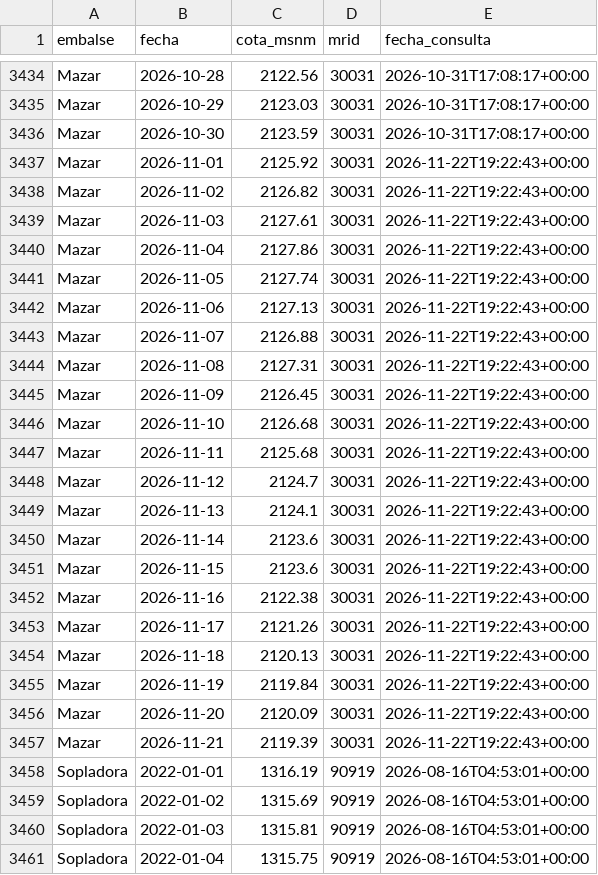
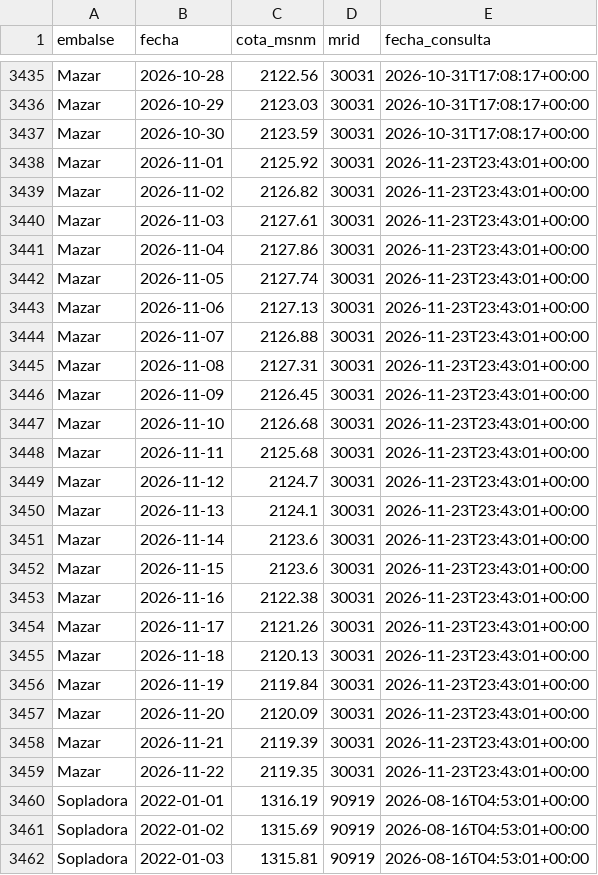
Before and after one commit to jordanvt18/cotas-embalses-ecuador, a CSV file: data/raw/cotas_historico.csv, drawn as a sheet; only a part is shown, gaps mark what is left out; the shorter side is filled out with more unchanged rows; the diff covers the shown part only.

```diff
--- a/data/raw/cotas_historico.csv
+++ b/data/raw/cotas_historico.csv
@@ -3436,23 +3437,24 @@ Mazar,2026-10-29,2123.03,30031,2026-10-31T17:08:17+00:00
 Mazar,2026-10-30,2123.59,30031,2026-10-31T17:08:17+00:00
-Mazar,2026-11-01,2125.92,30031,2026-11-22T19:22:43+00:00
-Mazar,2026-11-02,2126.82,30031,2026-11-22T19:22:43+00:00
-Mazar,2026-11-03,2127.61,30031,2026-11-22T19:22:43+00:00
-Mazar,2026-11-04,2127.86,30031,2026-11-22T19:22:43+00:00
-Mazar,2026-11-05,2127.74,30031,2026-11-22T19:22:43+00:00
-Mazar,2026-11-06,2127.13,30031,2026-11-22T19:22:43+00:00
-Mazar,2026-11-07,2126.88,30031,2026-11-22T19:22:43+00:00
-Mazar,2026-11-08,2127.31,30031,2026-11-22T19:22:43+00:00
-Mazar,2026-11-09,2126.45,30031,2026-11-22T19:22:43+00:00
-Mazar,2026-11-10,2126.68,30031,2026-11-22T19:22:43+00:00
-Mazar,2026-11-11,2125.68,30031,2026-11-22T19:22:43+00:00
-Mazar,2026-11-12,2124.7,30031,2026-11-22T19:22:43+00:00
-Mazar,2026-11-13,2124.1,30031,2026-11-22T19:22:43+00:00
-Mazar,2026-11-14,2123.6,30031,2026-11-22T19:22:43+00:00
-Mazar,2026-11-15,2123.6,30031,2026-11-22T19:22:43+00:00
-Mazar,2026-11-16,2122.38,30031,2026-11-22T19:22:43+00:00
-Mazar,2026-11-17,2121.26,30031,2026-11-22T19:22:43+00:00
-Mazar,2026-11-18,2120.13,30031,2026-11-22T19:22:43+00:00
-Mazar,2026-11-19,2119.84,30031,2026-11-22T19:22:43+00:00
-Mazar,2026-11-20,2120.09,30031,2026-11-22T19:22:43+00:00
-Mazar,2026-11-21,2119.39,30031,2026-11-22T19:22:43+00:00
+Mazar,2026-11-01,2125.92,30031,2026-11-23T23:43:01+00:00
+Mazar,2026-11-02,2126.82,30031,2026-11-23T23:43:01+00:00
+Mazar,2026-11-03,2127.61,30031,2026-11-23T23:43:01+00:00
+Mazar,2026-11-04,2127.86,30031,2026-11-23T23:43:01+00:00
+Mazar,2026-11-05,2127.74,30031,2026-11-23T23:43:01+00:00
+Mazar,2026-11-06,2127.13,30031,2026-11-23T23:43:01+00:00
+Mazar,2026-11-07,2126.88,30031,2026-11-23T23:43:01+00:00
+Mazar,2026-11-08,2127.31,30031,2026-11-23T23:43:01+00:00
+Mazar,2026-11-09,2126.45,30031,2026-11-23T23:43:01+00:00
+Mazar,2026-11-10,2126.68,30031,2026-11-23T23:43:01+00:00
+Mazar,2026-11-11,2125.68,30031,2026-11-23T23:43:01+00:00
+Mazar,2026-11-12,2124.7,30031,2026-11-23T23:43:01+00:00
+Mazar,2026-11-13,2124.1,30031,2026-11-23T23:43:01+00:00
+Mazar,2026-11-14,2123.6,30031,2026-11-23T23:43:01+00:00
+Mazar,2026-11-15,2123.6,30031,2026-11-23T23:43:01+00:00
+Mazar,2026-11-16,2122.38,30031,2026-11-23T23:43:01+00:00
+Mazar,2026-11-17,2121.26,30031,2026-11-23T23:43:01+00:00
+Mazar,2026-11-18,2120.13,30031,2026-11-23T23:43:01+00:00
+Mazar,2026-11-19,2119.84,30031,2026-11-23T23:43:01+00:00
+Mazar,2026-11-20,2120.09,30031,2026-11-23T23:43:01+00:00
+Mazar,2026-11-21,2119.39,30031,2026-11-23T23:43:01+00:00
+Mazar,2026-11-22,2119.35,30031,2026-11-23T23:43:01+00:00
 Sopladora,2022-01-01,1316.19,90919,2026-08-16T04:53:01+00:00
```
Also changed, not shown: 2 added rows and 42 edited cells elsewhere in this file, data/generacion/generacion_cenace.csv, docs/datos/cotas_historico.csv, 18 other files.
